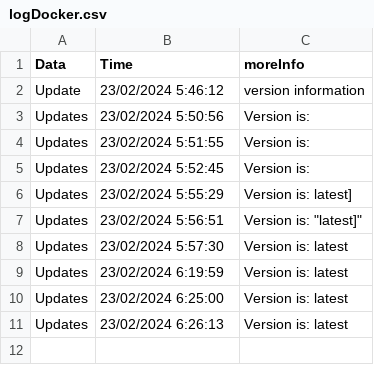
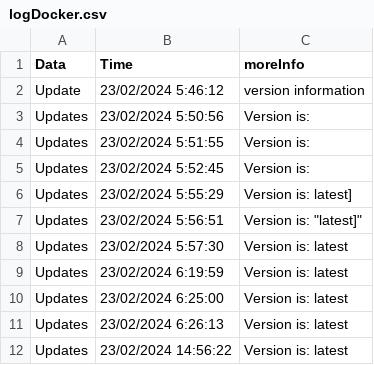
Before and after one commit to LuisCMoreira/DTech-iotHMI, a CSV file: logs/logDocker.csv, drawn as a sheet.

```diff
--- a/logs/logDocker.csv
+++ b/logs/logDocker.csv
@@ -11 +11,2 @@ Updates , 23/02/2024  6:25:00 , Version is: latest
 Updates , 23/02/2024  6:26:13 , Version is: latest
+Updates , 23/02/2024 14:56:22 , Version is: latest
```
Also changed, not shown: build/logs/logFile.csv, logs/logFile.csv, 10 other files.
